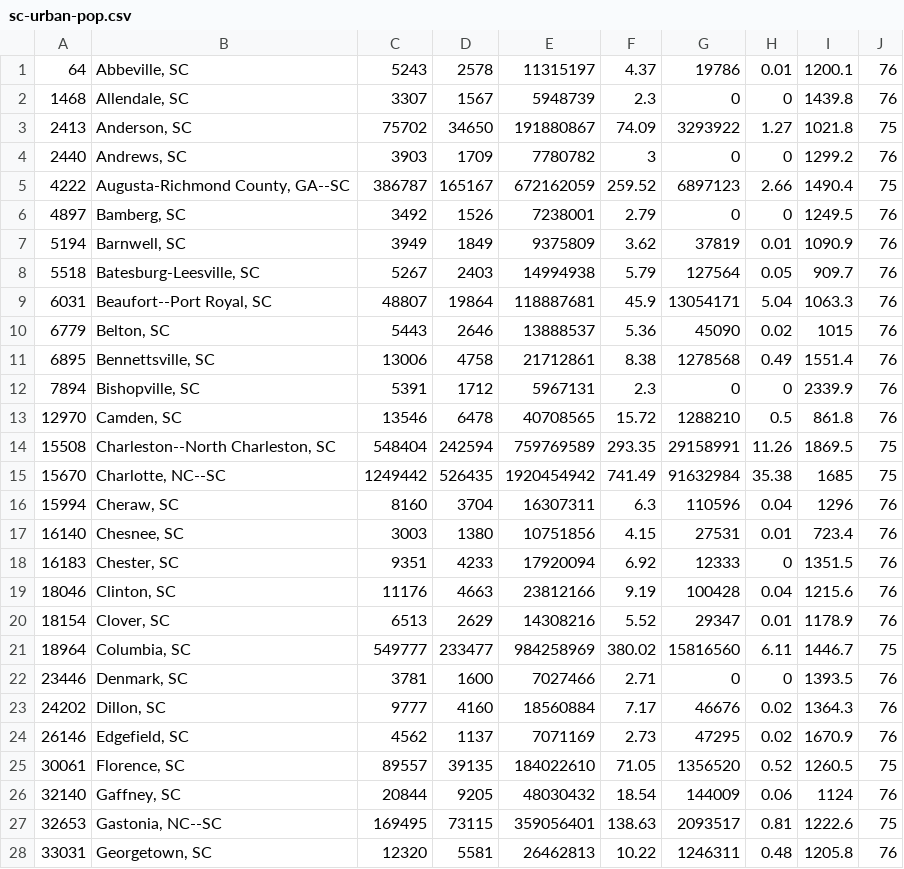
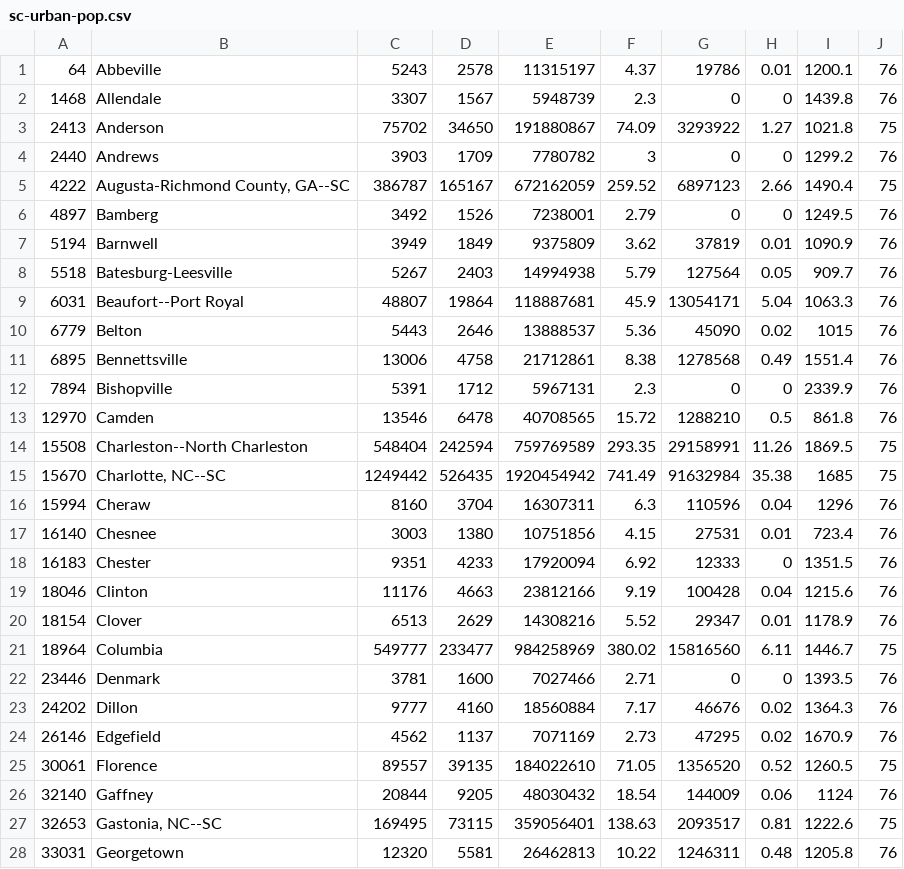
Before and after one commit to ullmer/designThinking, a CSV file: 2021/10.solidPython/sc-urban-pop.csv, drawn as a sheet; only a part is shown; the diff covers the shown part only.

Commit message:
extraction progress

```diff
--- a/2021/10.solidPython/sc-urban-pop.csv
+++ b/2021/10.solidPython/sc-urban-pop.csv
@@ -1,28 +1,28 @@
-64,"Abbeville, SC",5243,2578,11315197,4.37,19786,0.01,1200.1,76
-1468,"Allendale, SC",3307,1567,5948739,2.3,0,0,1439.8,76
-2413,"Anderson, SC",75702,34650,191880867,74.09,3293922,1.27,1021.8,75
-2440,"Andrews, SC",3903,1709,7780782,3,0,0,1299.2,76
+64,"Abbeville",5243,2578,11315197,4.37,19786,0.01,1200.1,76
+1468,"Allendale",3307,1567,5948739,2.3,0,0,1439.8,76
+2413,"Anderson",75702,34650,191880867,74.09,3293922,1.27,1021.8,75
+2440,"Andrews",3903,1709,7780782,3,0,0,1299.2,76
 4222,"Augusta-Richmond County, GA--SC",386787,165167,672162059,259.52,6897123,2.66,1490.4,75
-4897,"Bamberg, SC",3492,1526,7238001,2.79,0,0,1249.5,76
-5194,"Barnwell, SC",3949,1849,9375809,3.62,37819,0.01,1090.9,76
-5518,"Batesburg-Leesville, SC",5267,2403,14994938,5.79,127564,0.05,909.7,76
-6031,"Beaufort--Port Royal, SC",48807,19864,118887681,45.9,13054171,5.04,1063.3,76
-6779,"Belton, SC",5443,2646,13888537,5.36,45090,0.02,1015,76
-6895,"Bennettsville, SC",13006,4758,21712861,8.38,1278568,0.49,1551.4,76
-7894,"Bishopville, SC",5391,1712,5967131,2.3,0,0,2339.9,76
-12970,"Camden, SC",13546,6478,40708565,15.72,1288210,0.5,861.8,76
-15508,"Charleston--North Charleston, SC",548404,242594,759769589,293.35,29158991,11.26,1869.5,75
+4897,"Bamberg",3492,1526,7238001,2.79,0,0,1249.5,76
+5194,"Barnwell",3949,1849,9375809,3.62,37819,0.01,1090.9,76
+5518,"Batesburg-Leesville",5267,2403,14994938,5.79,127564,0.05,909.7,76
+6031,"Beaufort--Port Royal",48807,19864,118887681,45.9,13054171,5.04,1063.3,76
+6779,"Belton",5443,2646,13888537,5.36,45090,0.02,1015,76
+6895,"Bennettsville",13006,4758,21712861,8.38,1278568,0.49,1551.4,76
+7894,"Bishopville",5391,1712,5967131,2.3,0,0,2339.9,76
+12970,"Camden",13546,6478,40708565,15.72,1288210,0.5,861.8,76
+15508,"Charleston--North Charleston",548404,242594,759769589,293.35,29158991,11.26,1869.5,75
 15670,"Charlotte, NC--SC",1249442,526435,1920454942,741.49,91632984,35.38,1685,75
-15994,"Cheraw, SC",8160,3704,16307311,6.3,110596,0.04,1296,76
-16140,"Chesnee, SC",3003,1380,10751856,4.15,27531,0.01,723.4,76
-16183,"Chester, SC",9351,4233,17920094,6.92,12333,0,1351.5,76
-18046,"Clinton, SC",11176,4663,23812166,9.19,100428,0.04,1215.6,76
-18154,"Clover, SC",6513,2629,14308216,5.52,29347,0.01,1178.9,76
-18964,"Columbia, SC",549777,233477,984258969,380.02,15816560,6.11,1446.7,75
-23446,"Denmark, SC",3781,1600,7027466,2.71,0,0,1393.5,76
-24202,"Dillon, SC",9777,4160,18560884,7.17,46676,0.02,1364.3,76
-26146,"Edgefield, SC",4562,1137,7071169,2.73,47295,0.02,1670.9,76
-30061,"Florence, SC",89557,39135,184022610,71.05,1356520,0.52,1260.5,75
-32140,"Gaffney, SC",20844,9205,48030432,18.54,144009,0.06,1124,76
+15994,"Cheraw",8160,3704,16307311,6.3,110596,0.04,1296,76
+16140,"Chesnee",3003,1380,10751856,4.15,27531,0.01,723.4,76
+16183,"Chester",9351,4233,17920094,6.92,12333,0,1351.5,76
+18046,"Clinton",11176,4663,23812166,9.19,100428,0.04,1215.6,76
+18154,"Clover",6513,2629,14308216,5.52,29347,0.01,1178.9,76
+18964,"Columbia",549777,233477,984258969,380.02,15816560,6.11,1446.7,75
+23446,"Denmark",3781,1600,7027466,2.71,0,0,1393.5,76
+24202,"Dillon",9777,4160,18560884,7.17,46676,0.02,1364.3,76
+26146,"Edgefield",4562,1137,7071169,2.73,47295,0.02,1670.9,76
+30061,"Florence",89557,39135,184022610,71.05,1356520,0.52,1260.5,75
+32140,"Gaffney",20844,9205,48030432,18.54,144009,0.06,1124,76
 32653,"Gastonia, NC--SC",169495,73115,359056401,138.63,2093517,0.81,1222.6,75
-33031,"Georgetown, SC",12320,5581,26462813,10.22,1246311,0.48,1205.8,76
+33031,"Georgetown",12320,5581,26462813,10.22,1246311,0.48,1205.8,76
```
Also changed, not shown: 34 edited cells elsewhere in this file.
